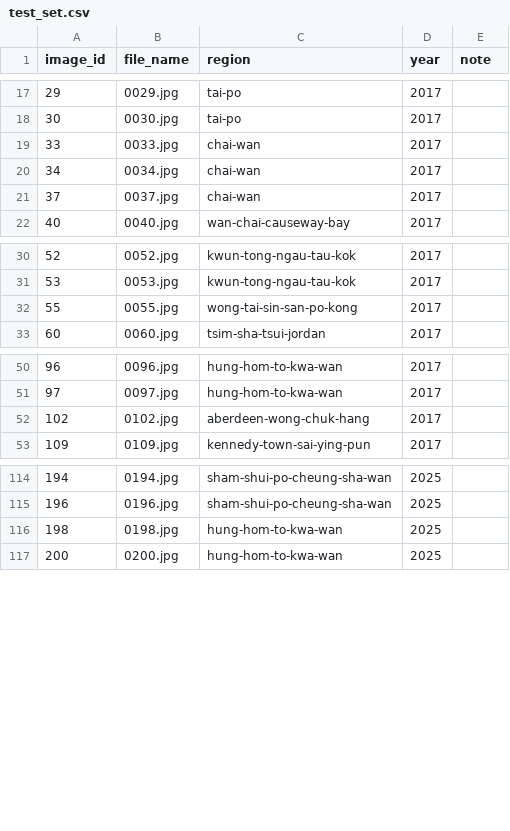
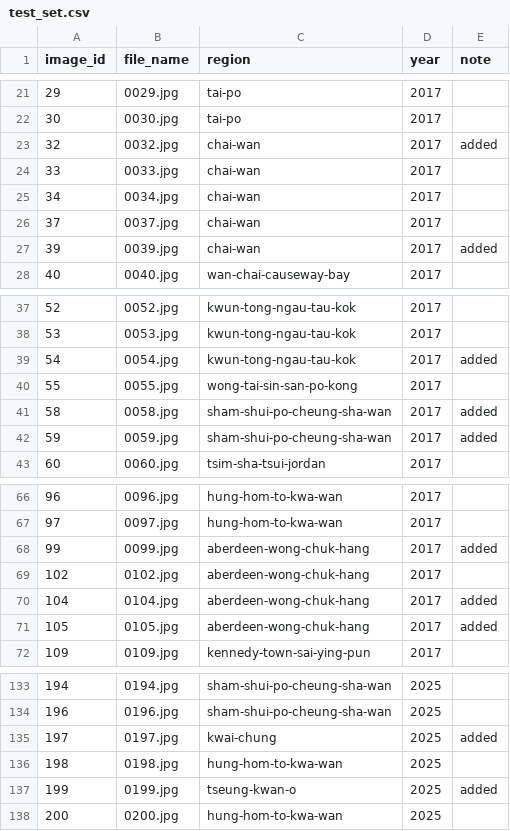
Before and after one commit to TsukiKazami/COMP4330SEF-Project, a CSV file: data/annotations/test_set.csv, drawn as a sheet; only a part is shown, gaps mark what is left out; the diff covers the shown part only; the diff names each change by its address in the sheet, - before the commit and + after, or states it on an @@ line.

```diff
--- a/data/annotations/test_set.csv
+++ b/data/annotations/test_set.csv
+row 23: 32 | 0032.jpg | chai-wan | 2017 | added
+row 27: 39 | 0039.jpg | chai-wan | 2017 | added
+row 39: 54 | 0054.jpg | kwun-tong-ngau-tau-kok | 2017 | added
+row 41: 58 | 0058.jpg | sham-shui-po-cheung-sha-wan | 2017 | added
+row 42: 59 | 0059.jpg | sham-shui-po-cheung-sha-wan | 2017 | added
+row 68: 99 | 0099.jpg | aberdeen-wong-chuk-hang | 2017 | added
+row 70: 104 | 0104.jpg | aberdeen-wong-chuk-hang | 2017 | added
+row 71: 105 | 0105.jpg | aberdeen-wong-chuk-hang | 2017 | added
+row 135: 197 | 0197.jpg | kwai-chung | 2025 | added
+row 137: 199 | 0199.jpg | tseung-kwan-o | 2025 | added
```
Also changed, not shown: 12 added rows elsewhere in this file.
